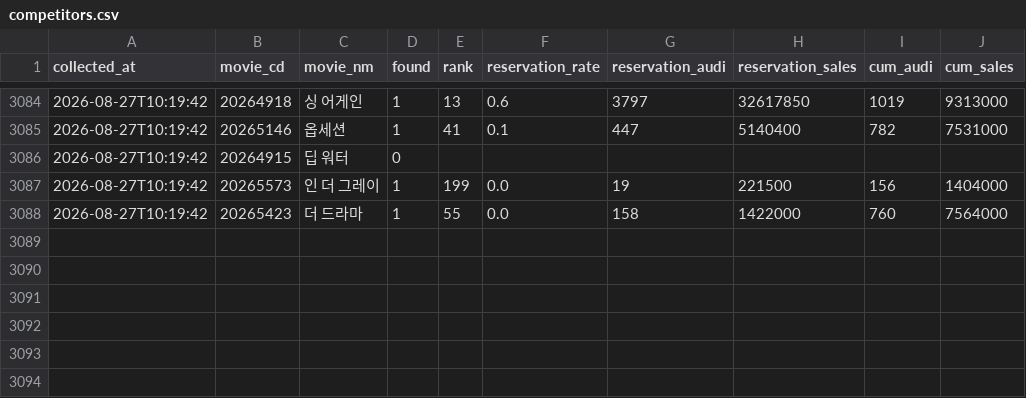
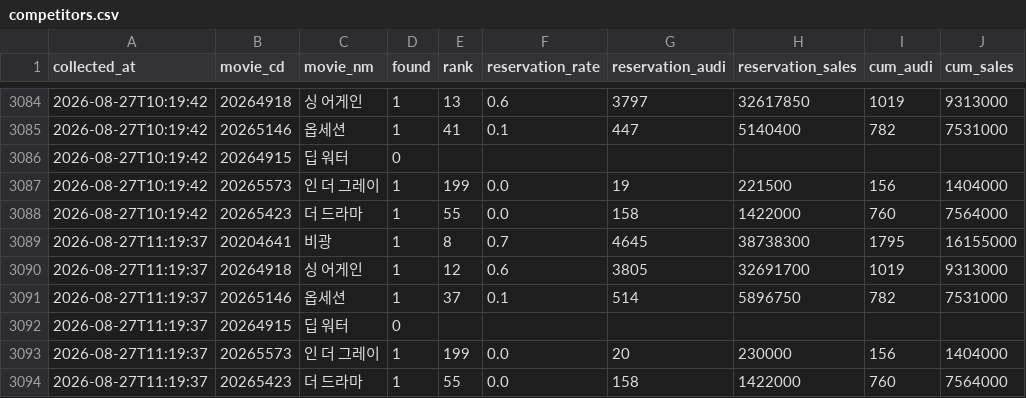
Before and after one commit to haean-hub/haean, a CSV file: data/competitors.csv, drawn as a sheet; only a part is shown, gaps mark what is left out.

Commit message:
auto: data update 2026-08-27 11:19

```diff
--- a/data/competitors.csv
+++ b/data/competitors.csv
@@ -3088 +3088,7 @@
 2026-08-27T10:19:42,20265423,더 드라마,1,55,0.0,158,1422000,760,7564000
+2026-08-27T11:19:37,20204641,비광,1,8,0.7,4645,38738300,1795,16155000
+2026-08-27T11:19:37,20264918,싱 어게인,1,12,0.6,3805,32691700,1019,9313000
+2026-08-27T11:19:37,20265146,옵세션,1,37,0.1,514,5896750,782,7531000
+2026-08-27T11:19:37,20264915,딥 워터,0,,,,,,
+2026-08-27T11:19:37,20265573,인 더 그레이,1,199,0.0,20,230000,156,1404000
+2026-08-27T11:19:37,20265423,더 드라마,1,55,0.0,158,1422000,760,7564000
```
Also changed, not shown: data/hourly.csv, data/member_snapshots.csv, 1 other file.
